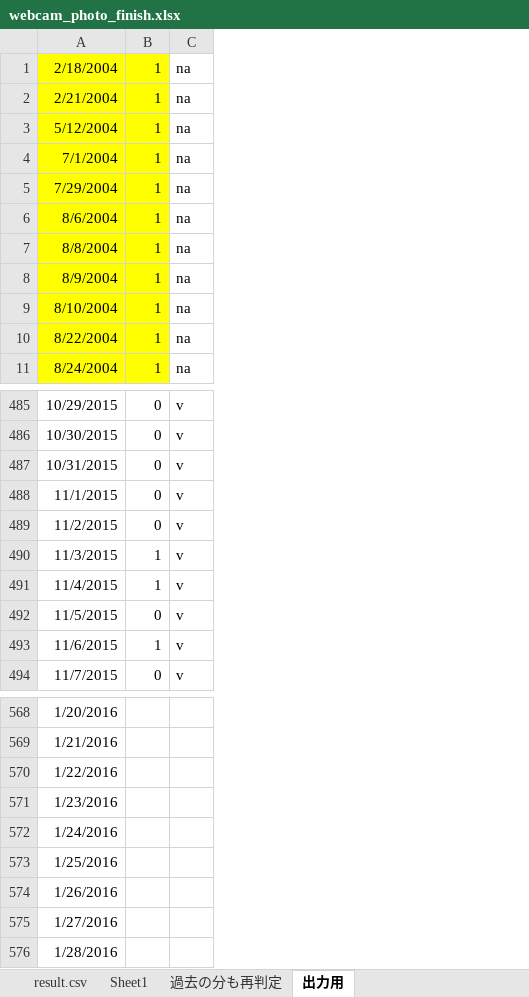
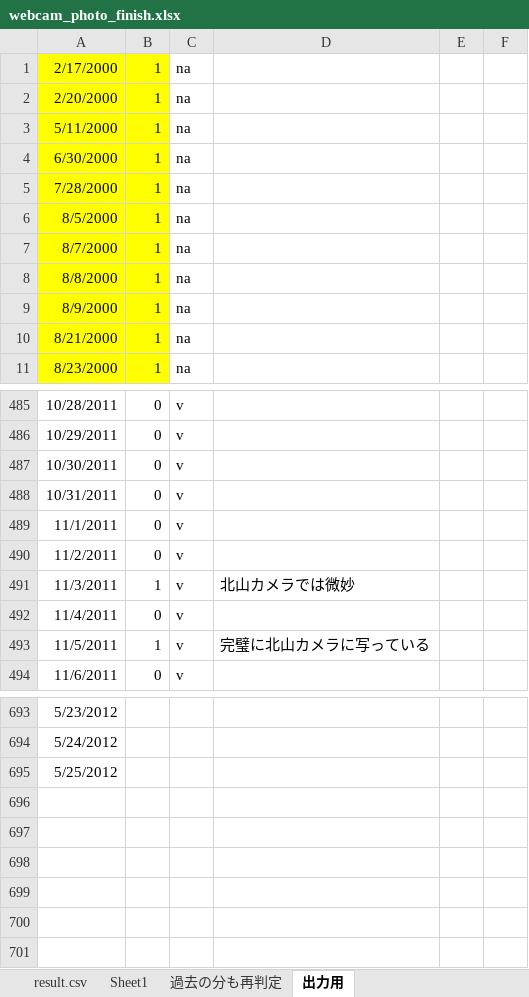
Before and after one commit to KatsuhiroMorishita/Aso_Sea_Clouds_Pridiction, an Excel workbook: webcam_photo_finish.xlsx, sheet 出力用, drawn as a sheet; only a part is shown, gaps mark what is left out; values as stored, in another font and other column widths than the file's, no borders; conditional formats not drawn; removed rows and columns are numbered as before the commit, all else as after; the diff covers the shown part only; the diff names each change by its address in the sheet, - before the commit and + after, or states it on an @@ line.

```diff
--- a/webcam_photo_finish.xlsx (sheet 出力用)
+++ b/webcam_photo_finish.xlsx (sheet 出力用)
-column A, rows 1-11: 2/18/2004 | 2/21/2004 | 5/12/2004 | 7/1/2004 | 7/29/2004 | 8/6/2004 | 8/8/2004 | 8/9/2004 | 8/10/2004 | 8/22/2004 | 8/24/2004; rows 485-489: 10/29/2015 | 10/30/2015 | 10/31/2015 | 11/1/2015 | 11/2/2015; rows 491-494: 11/4/2015 | 11/5/2015 | 11/6/2015 | 11/7/2015; rows 568-570: 1/20/2016 | 1/21/2016 | 1/22/2016
+column A, rows 1-11: 2/17/2000 | 2/20/2000 | 5/11/2000 | 6/30/2000 | 7/28/2000 | 8/5/2000 | 8/7/2000 | 8/8/2000 | 8/9/2000 | 8/21/2000 | 8/23/2000; rows 485-489: 10/28/2011 | 10/29/2011 | 10/30/2011 | 10/31/2011 | 11/1/2011; rows 491-494: 11/3/2011 | 11/4/2011 | 11/5/2011 | 11/6/2011; rows 693-695: 5/23/2012 | 5/24/2012 | 5/25/2012
+column D, rows 491-493: 北山カメラでは微妙 |  | 完璧に北山カメラに写っている
+column E, empty
+column F, empty
@@ row 490 moved to row 524: 12/6/2011 @@
@@ row 520 moved to row 490: 11/2/2011 @@
-row 571: 1/23/2016
-row 572: 1/24/2016
-row 573: 1/25/2016
-row 574: 1/26/2016
-row 575: 1/27/2016
-row 576: 1/28/2016
```
Also changed, not shown: other rows of this sheet, sheet 過去の分も再判定, sheet Sheet1, sheet result.csv, 52 other files.
